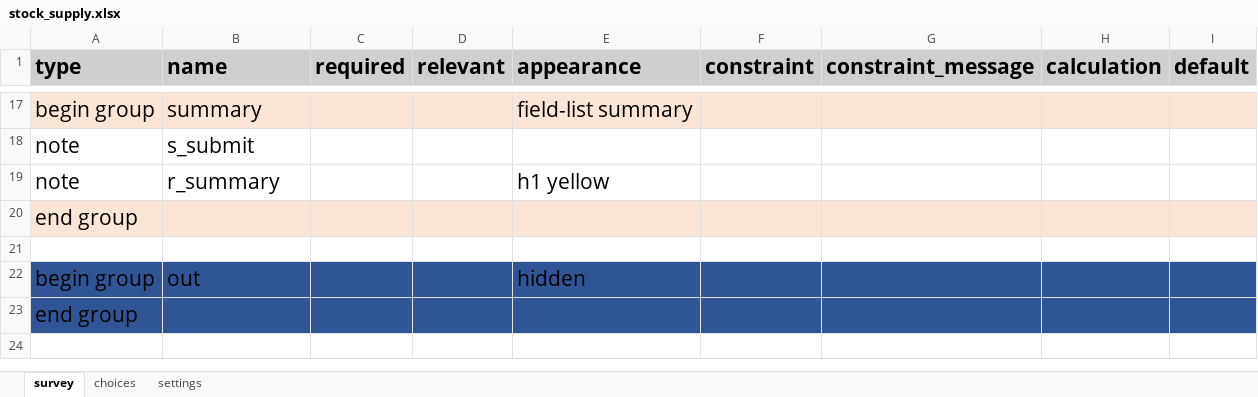
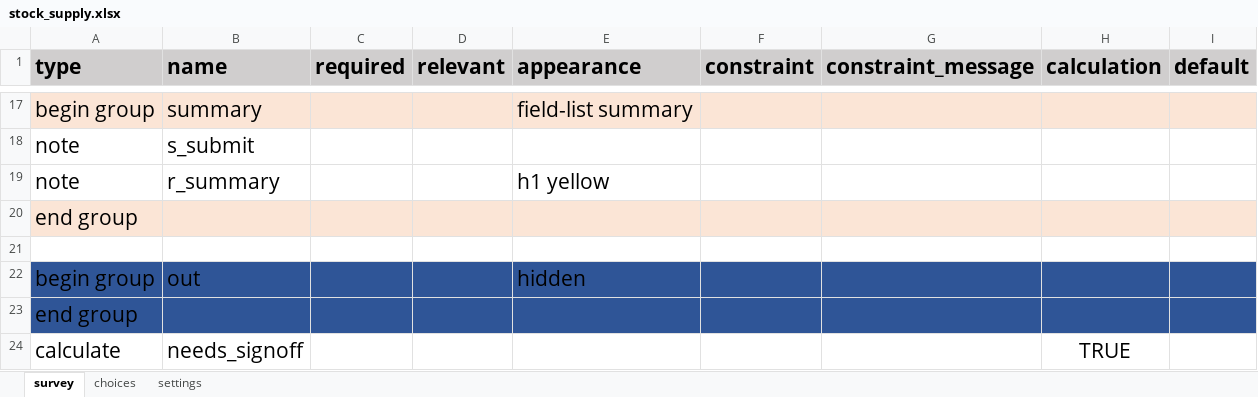
Before and after one commit to medic/cht-stock-monitoring-workflow, an Excel workbook: templates/stock_supply.xlsx, sheet survey, drawn as a sheet; only a part is shown, gaps mark what is left out; values as stored, in another font and other column widths than the file's, no borders; the diff names each change by its address in the sheet, - before the commit and + after, or states it on an @@ line.

Commit message:
Add need_signed_of to template

```diff
--- a/templates/stock_supply.xlsx (sheet survey)
+++ b/templates/stock_supply.xlsx (sheet survey)
+row 24: calculate | needs_signoff |  |  |  |  |  | TRUE
```
